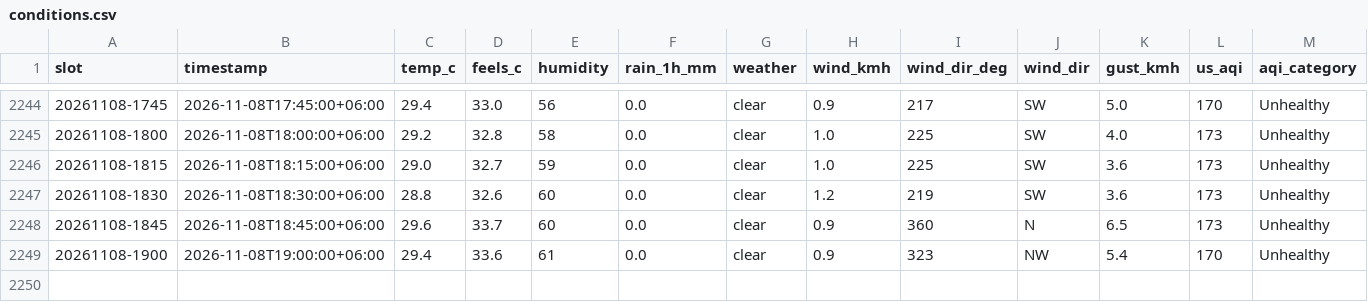
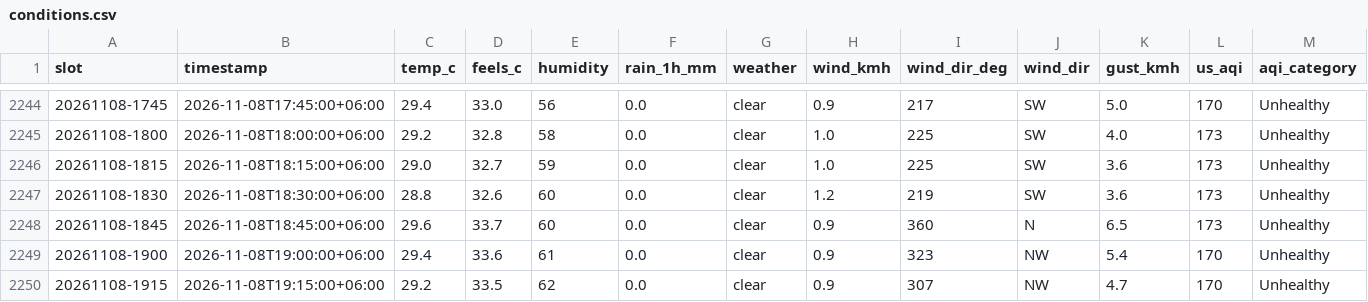
Before and after one commit to wiki-ruhan/Dhaka-Jam-70, a CSV file: data/conditions.csv, drawn as a sheet; only a part is shown, gaps mark what is left out; rows hold the shown columns only; the diff names each change by its address in the sheet, - before the commit and + after, or states it on an @@ line.

```diff
--- a/data/conditions.csv
+++ b/data/conditions.csv
+row 2250: 20261108-1915 | 2026-11-08T19:15:00+06:00 | 29.2 | 33.5 | 62 | 0.0 | clear | 0.9 | 307 | NW | 4.7 | 170 | Unhealthy
```
Also changed, not shown: data/daily/ranking/2026-11-08_ranking.csv, data/daily_summary.csv, 14 other files.
